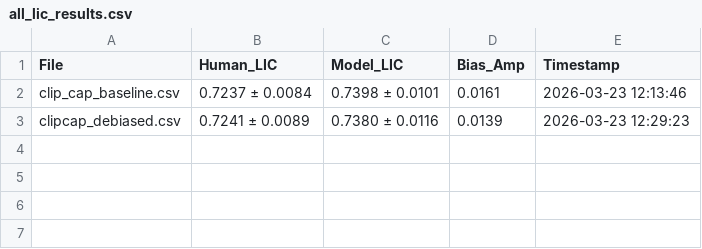
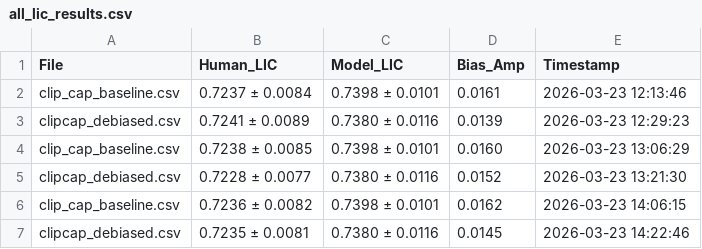
Before and after one commit to Al1ceG/VL_Debiasing, a CSV file: results/all_lic_results.csv, drawn as a sheet; the diff names each change by its address in the sheet, - before the commit and + after, or states it on an @@ line.

Commit message:
Lic metrics, appended to master evaluation table

```diff
--- a/results/all_lic_results.csv
+++ b/results/all_lic_results.csv
+row 4: clip_cap_baseline.csv | 0.7238 ± 0.0085 | 0.7398 ± 0.0101 | 0.0160 | 2026-03-23 13:06:29
+row 5: clipcap_debiased.csv | 0.7228 ± 0.0077 | 0.7380 ± 0.0116 | 0.0152 | 2026-03-23 13:21:30
+row 6: clip_cap_baseline.csv | 0.7236 ± 0.0082 | 0.7398 ± 0.0101 | 0.0162 | 2026-03-23 14:06:15
+row 7: clipcap_debiased.csv | 0.7235 ± 0.0081 | 0.7380 ± 0.0116 | 0.0145 | 2026-03-23 14:22:46
```
Also changed, not shown: results/eval_results_2.csv, 1 other file.
